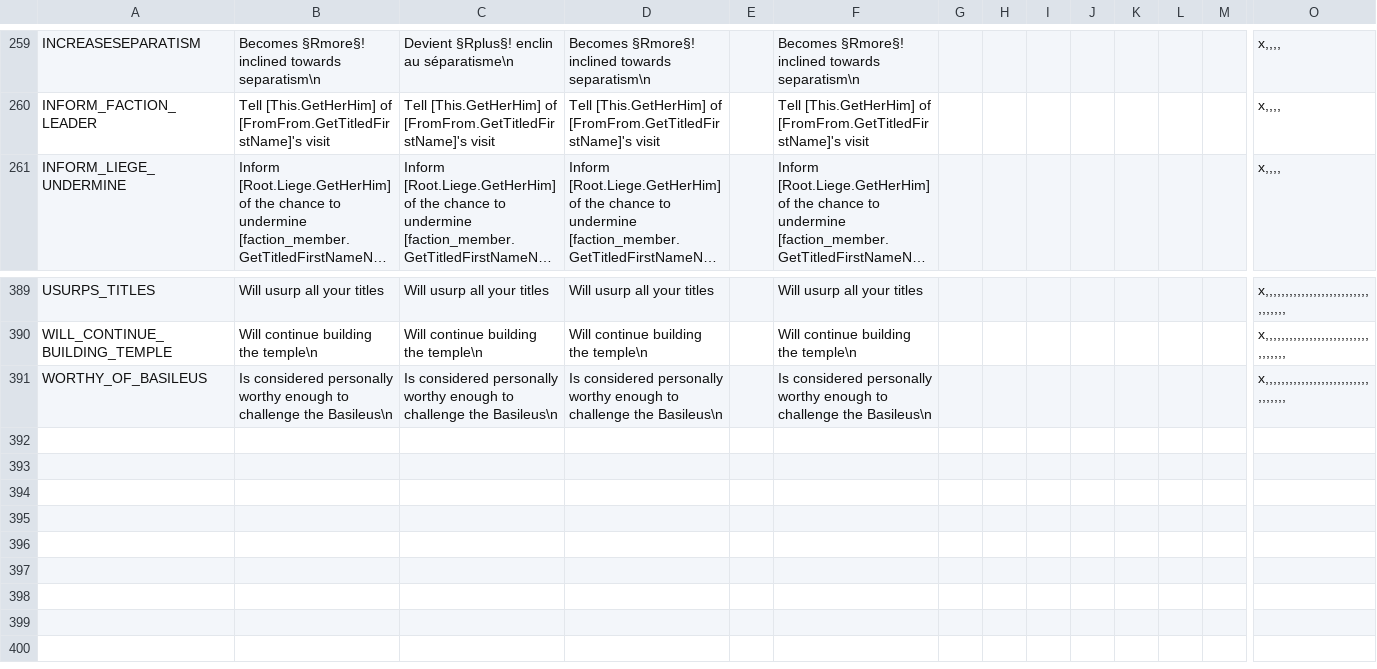
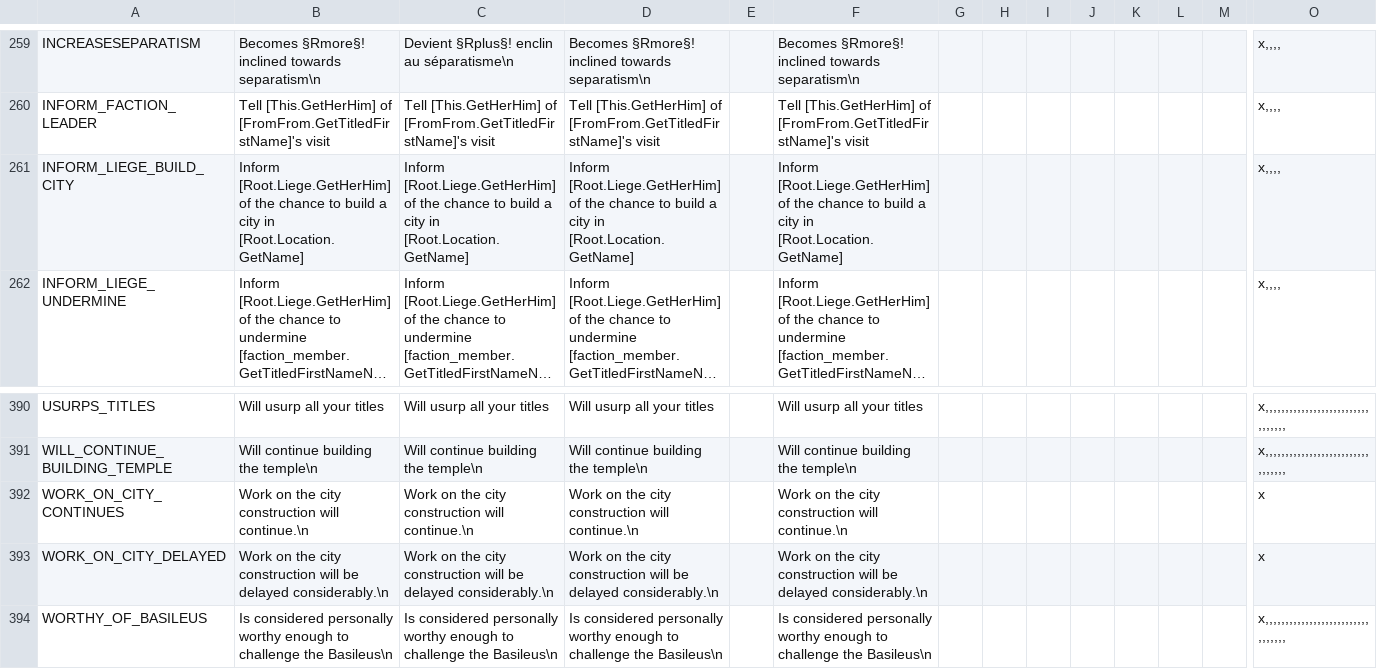
Before and after one commit to ck2plus/CK2Plus, a CSV file: CK2Plus/localisation/0_tooltips.csv, drawn as a sheet; only a part is shown, gaps mark what is left out; long unchanged cells end in …; rows hold the shown columns only; the diff names each change by its address in the sheet, - before the commit and + after, or states it on an @@ line.

```diff
--- a/CK2Plus/localisation/0_tooltips.csv
+++ b/CK2Plus/localisation/0_tooltips.csv
+row 261: INFORM_LIEGE_BUILD_CITY | Inform [Root.Liege.GetHerHim] of the chance to build a city in [Root.Location.GetName] | Inform [Root.Liege.GetHerHim] of the chance to build a city in [Root.Location.GetName] | Inform [Root.Liege.GetHerHim] of the chance to build a city in [Root.Location.GetName] |  | Inform [Root.Liege.GetHerHim] of the chance to build a city in [Root.Location.GetName] |  |  |  |  |  |  |  | x,,,,
+row 392: WORK_ON_CITY_CONTINUES | Work on the city construction will continue.\n | Work on the city construction will continue.\n | Work on the city construction will continue.\n |  | Work on the city construction will continue.\n |  |  |  |  |  |  |  | x
+row 393: WORK_ON_CITY_DELAYED | Work on the city construction will be delayed considerably.\n | Work on the city construction will be delayed considerably.\n | Work on the city construction will be delayed considerably.\n |  | Work on the city construction will be delayed considerably.\n |  |  |  |  |  |  |  | x
```
Also changed, not shown: CK2Plus/localisation/0_text.csv, 5 other files.
